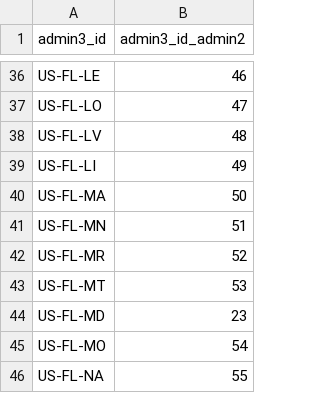
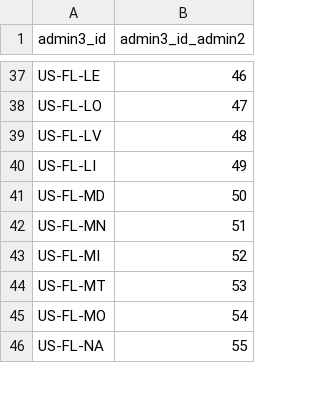
Before and after one commit to chrnolte/openplaces, a CSV file: src/openplaces/recipes/US/FL/_all/parcel/floridagio/2025/US-FL_parcel-floridagio-2025_admin3-crosswalk.csv, drawn as a sheet; only a part is shown, gaps mark what is left out; the diff covers the shown part only.

Commit message:
Implement ingestion of Florida's tax assessor time series

```diff
--- a/src/openplaces/recipes/US/FL/_all/parcel/floridagio/2025/US-FL_parcel-floridagio-2025_admin3-crosswalk.csv
+++ b/src/openplaces/recipes/US/FL/_all/parcel/floridagio/2025/US-FL_parcel-floridagio-2025_admin3-crosswalk.csv
@@ -39,7 +40,6 @@ US-FL-LV,48
 US-FL-LI,49
-US-FL-MA,50
+US-FL-MD,50
 US-FL-MN,51
-US-FL-MR,52
+US-FL-MI,52
 US-FL-MT,53
-US-FL-MD,23
 US-FL-MO,54
```
Also changed, not shown: 1 added row and 18 edited cells elsewhere in this file, src/openplaces/recipes/US/FL/_all/parcel/floridagio/2026/US-FL_parcel-floridagio-2026_admin3-crosswalk.csv, 22 other files.
